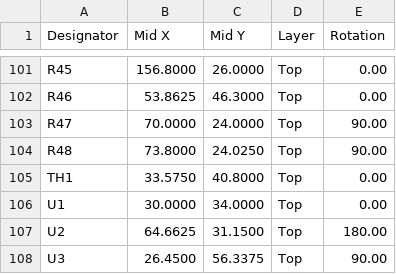
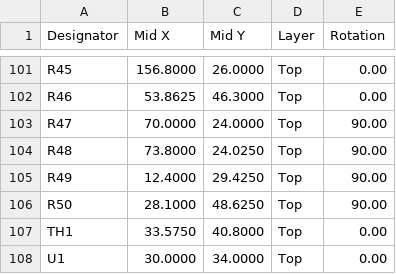
Before and after one commit to antfriend/Anubis, a CSV file: Daughterboard/fabrication/jlcpcb_2026-07-11_r15/assembly/Daughterboard_jlcpcb_cpl.csv, drawn as a sheet; only a part is shown, gaps mark what is left out; the shorter side is filled out with more unchanged rows; the diff names each change by its address in the sheet, - before the commit and + after, or states it on an @@ line.

```diff
--- a/Daughterboard/fabrication/jlcpcb_2026-07-11_r15/assembly/Daughterboard_jlcpcb_cpl.csv
+++ b/Daughterboard/fabrication/jlcpcb_2026-07-11_r15/assembly/Daughterboard_jlcpcb_cpl.csv
+row 105: R49 | 12.4000 | 29.4250 | Top | 90.00
+row 106: R50 | 28.1000 | 48.6250 | Top | 90.00
```
Also changed, not shown: Daughterboard/fabrication/jlcpcb_2026-07-10_r14/assembly/Daughterboard_jlcpcb_bom_jlc_ready.csv, Daughterboard/fabrication/jlcpcb_2026-07-11_r15/assembly/Daughterboard_jlcpcb_bom_jlc_ready_draft.csv, 20 other files.
